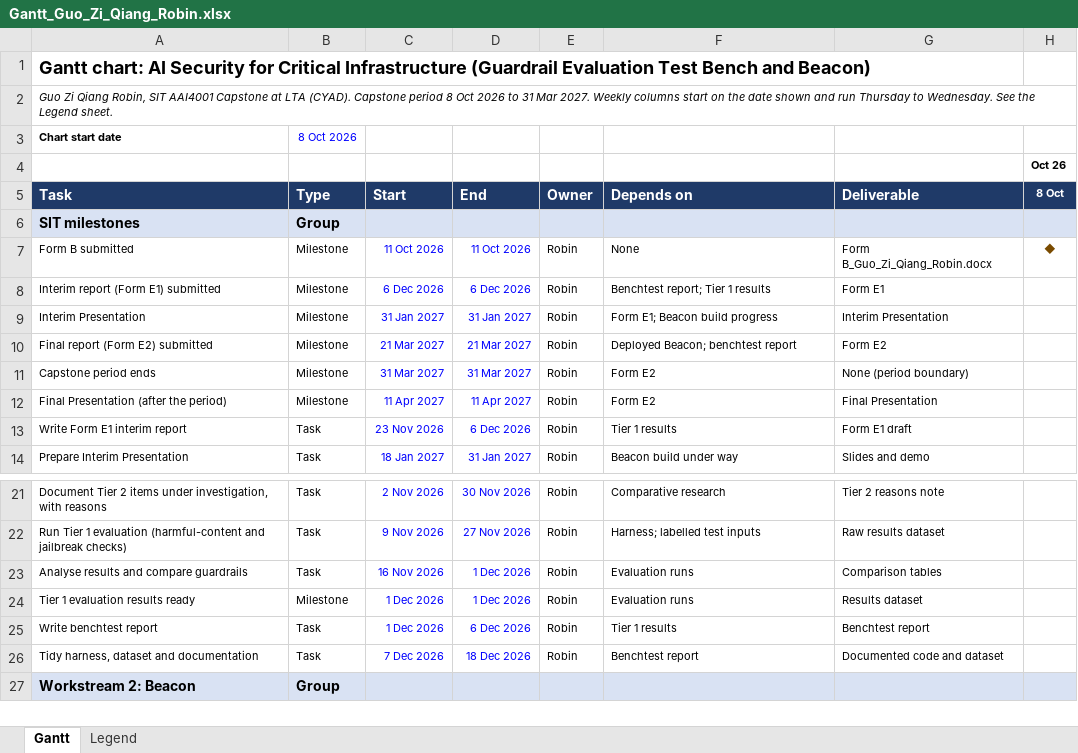
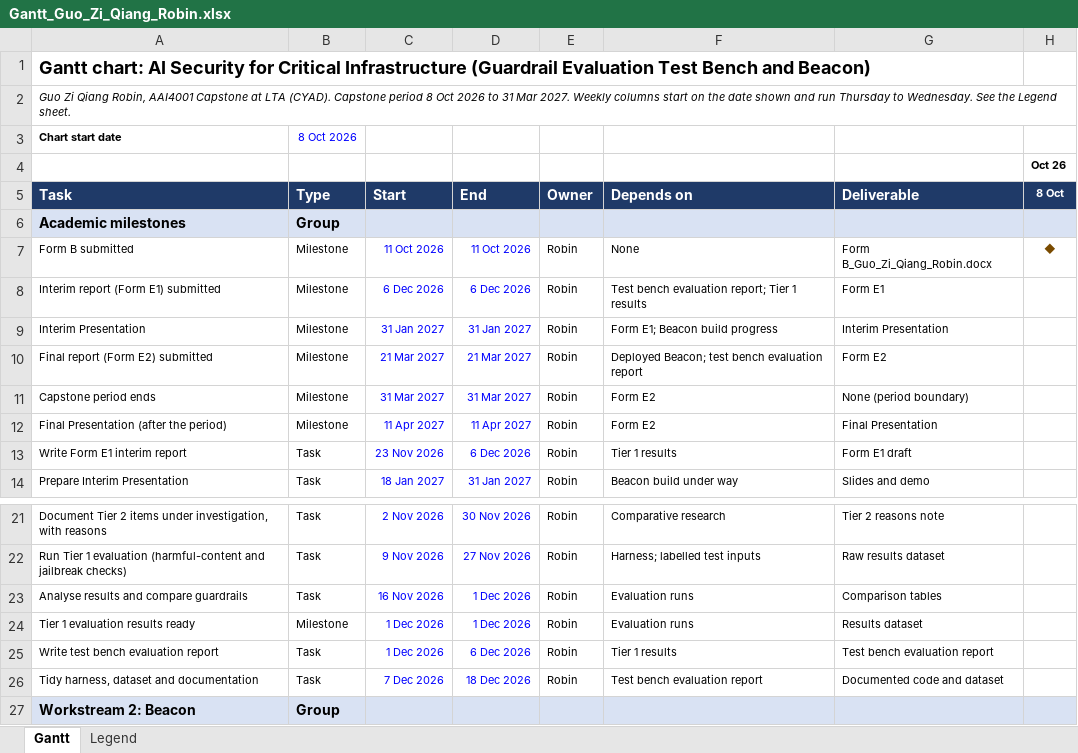
Before and after one commit to ziqiangg/capstone_proposal, an Excel workbook: Gantt_Guo_Zi_Qiang_Robin.xlsx, sheet Gantt, drawn as a sheet; only a part is shown, gaps mark what is left out; values as stored, in another font and other column widths than the file's, no borders; conditional formats not drawn; the diff names each change by its address in the sheet, - before the commit and + after, or states it on an @@ line.

```diff
--- a/Gantt_Guo_Zi_Qiang_Robin.xlsx (sheet Gantt)
+++ b/Gantt_Guo_Zi_Qiang_Robin.xlsx (sheet Gantt)
-A2: …Qiang Robin, SIT AAI4001 Capstone…
+A2: …Qiang Robin, AAI4001 Capstone…
-A6: SIT milestones
+A6: Academic milestones
-F8: Benchtest report; Tier 1 results
+F8: Test bench evaluation report; Tier 1 results
-F10: Deployed Beacon; benchtest report
+F10: Deployed Beacon; test bench evaluation report
-A25: Write benchtest report
+A25: Write test bench evaluation report
-G25: Benchtest report
+G25: Test bench evaluation report
-F26: Benchtest report
+F26: Test bench evaluation report
```
Also changed, not shown: 2 other files.
